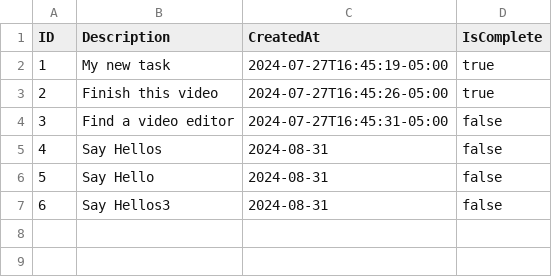
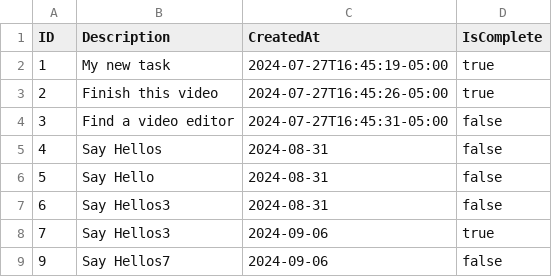
Before and after one commit to AlexSKorn/cliTodoGo, a CSV file: test.csv, drawn as a sheet.

Commit message:
finish working todo list

```diff
--- a/test.csv
+++ b/test.csv
@@ -7 +7,3 @@ ID,Description,CreatedAt,IsComplete
 6,Say Hellos3,2024-08-31,false
+7,Say Hellos3,2024-09-06,true
+9,Say Hellos7,2024-09-06,false
```
Also changed, not shown: 4 other files.
